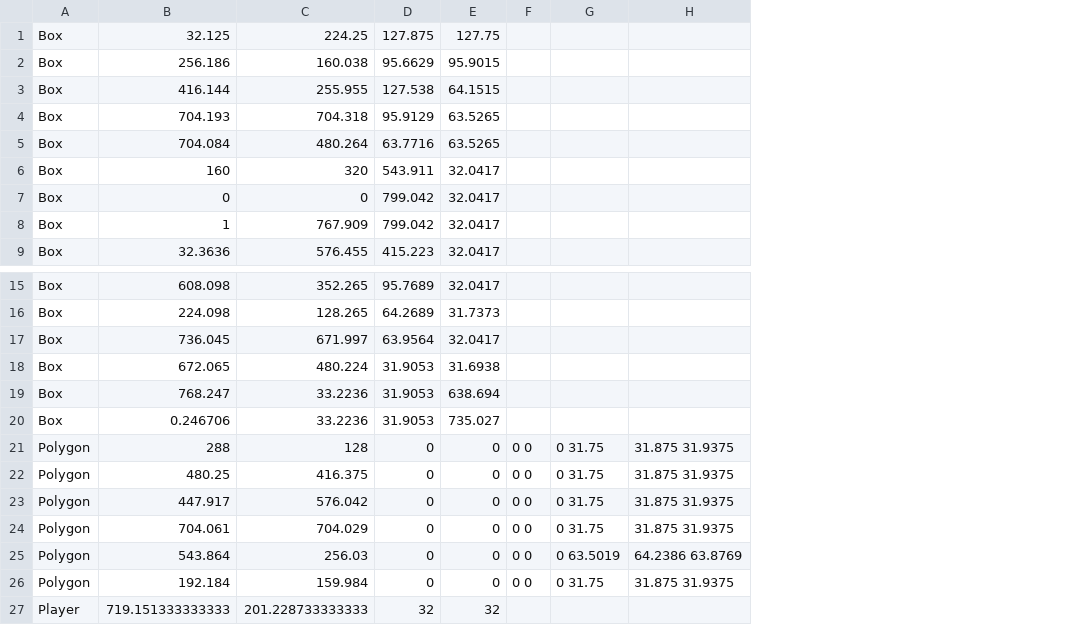
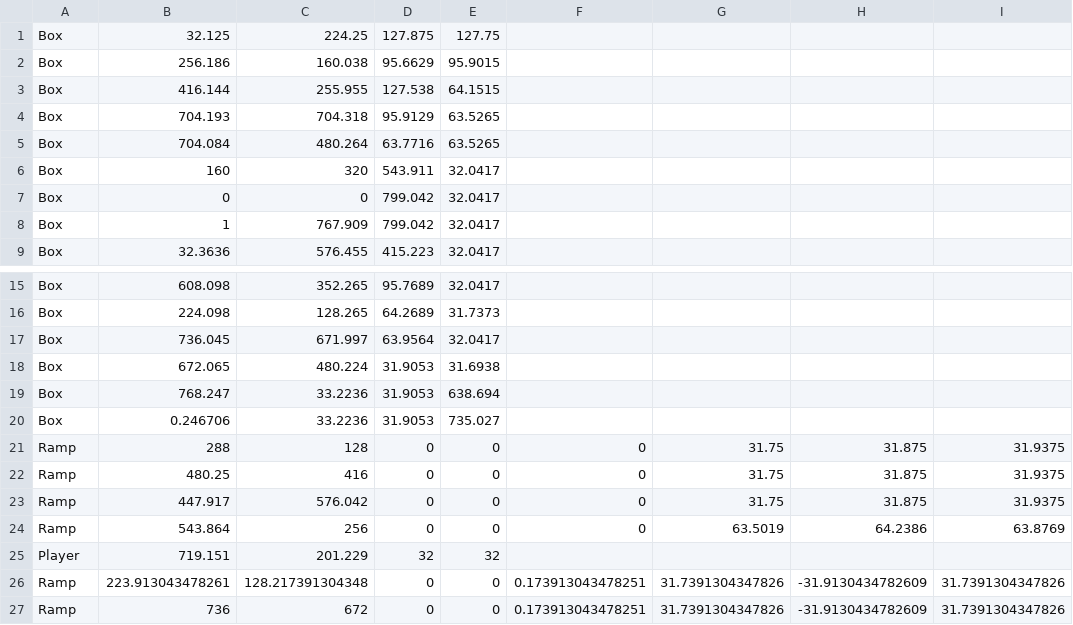
Before and after one commit to ufv-inf216/projeto-final-GuiFigueired0, a CSV file: Assets/Maps/Map1_Objects.csv, drawn as a sheet; only a part is shown, gaps mark what is left out; removed rows and columns are numbered as before the commit, all else as after; the diff names each change by its address in the sheet, - before the commit and + after, or states it on an @@ line.

```diff
--- a/Assets/Maps/Map1_Objects.csv
+++ b/Assets/Maps/Map1_Objects.csv
-column F, rows 21-23: all 0 0; row 25: 0 0
-column G, rows 21-23: all 0 31.75; row 25: 0 63.5019
-column H, rows 21-23: all 31.875 31.9375; row 25: 64.2386 63.8769
+column F, rows 21-24: all 0
+column G, rows 21-24: 31.75 | 31.75 | 31.75 | 63.5019
+column H, rows 21-24: 31.875 | 31.875 | 31.875 | 64.2386
+column I, rows 21-24: 31.9375 | 31.9375 | 31.9375 | 63.8769
-A21:A23: Polygon
+A21:A23: Ramp
-C22: 416.375
+C22: 416
-row 24: Polygon | 704.061 | 704.029 | 0 | 0 | 0 0 | 0 31.75 | 31.875 31.9375
-A24: Polygon
+A24: Ramp
-C24: 256.03
+C24: 256
-row 26: Polygon | 192.184 | 159.984 | 0 | 0 | 0 0 | 0 31.75 | 31.875 31.9375
-B25: 719.151333333333
+B25: 719.151
-C25: 201.228733333333
+C25: 201.229
+row 26: Ramp | 223.913043478261 | 128.217391304348 | 0 | 0 | 0.173913043478251 | 31.7391304347826 | -31.9130434782609 | 31.7391304347826
+row 27: Ramp | 736 | 672 | 0 | 0 | 0.173913043478251 | 31.7391304347826 | -31.9130434782609 | 31.7391304347826
```
Also changed, not shown: Assets/Maps/Map1_Layer2.csv, 8 other files.
